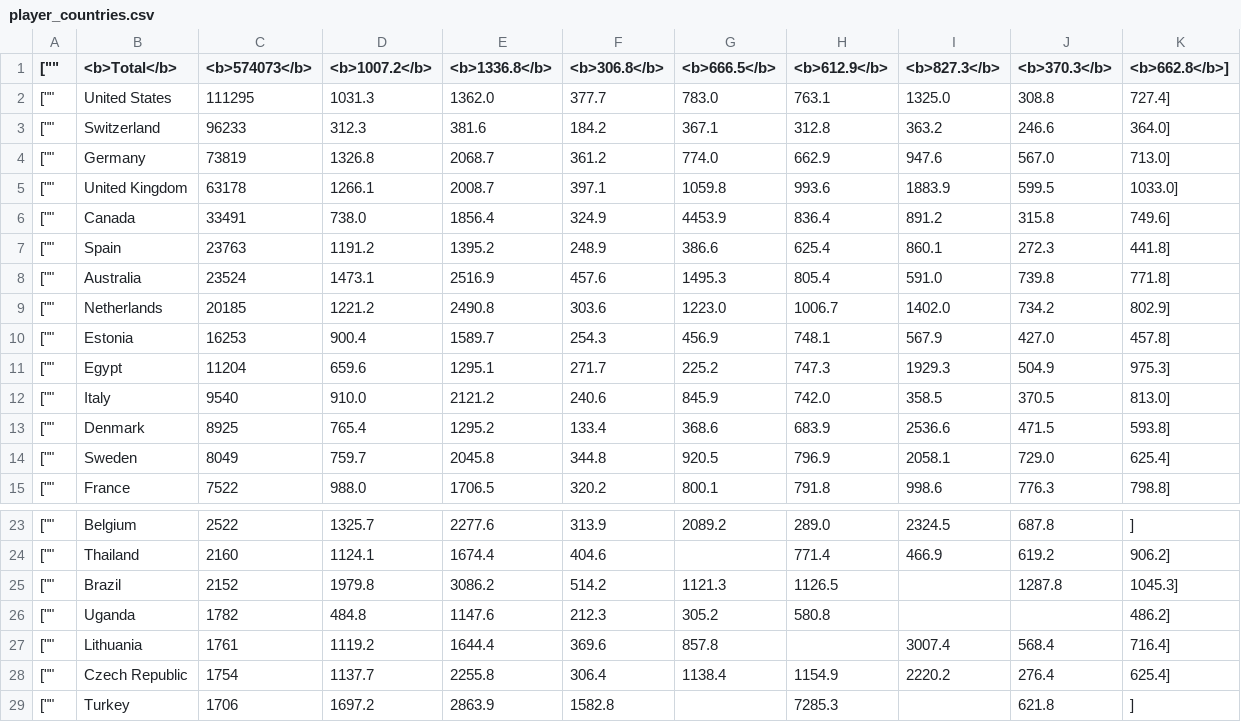
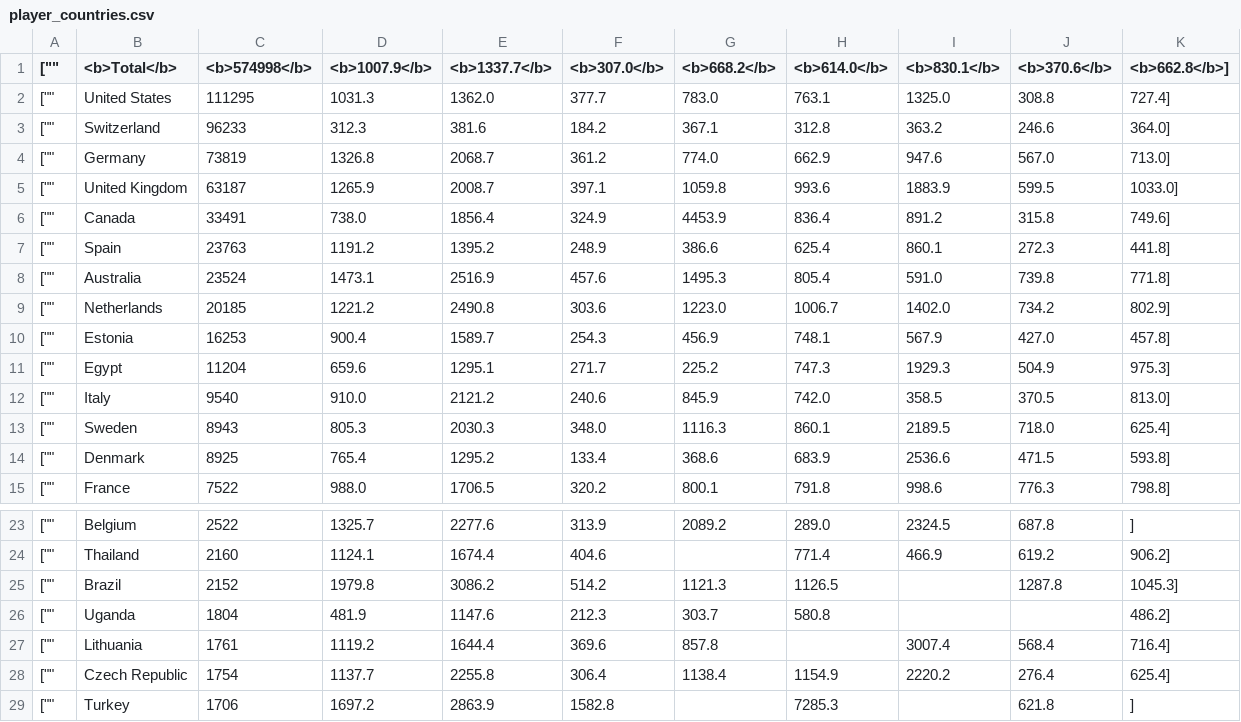
Before and after one commit to mattfel1/geoscents_stats, a CSV file: player_countries.csv, drawn as a sheet; only a part is shown, gaps mark what is left out.

```diff
--- a/player_countries.csv
+++ b/player_countries.csv
@@ -1,2 +1,2 @@
-["","<b>Total</b>","<b>574073</b>","<b>1007.2</b>","<b>1336.8</b>","<b>306.8</b>","<b>666.5</b>","<b>612.9</b>","<b>827.3</b>","<b>370.3</b>","<b>662.8</b>"],
+["","<b>Total</b>","<b>574998</b>","<b>1007.9</b>","<b>1337.7</b>","<b>307.0</b>","<b>668.2</b>","<b>614.0</b>","<b>830.1</b>","<b>370.6</b>","<b>662.8</b>"],
 ["","United States","111295","1031.3","1362.0","377.7","783.0","763.1","1325.0","308.8","727.4"],
@@ -4,3 +4,3 @@
 ["","Germany","73819","1326.8","2068.7","361.2","774.0","662.9","947.6","567.0","713.0"],
-["","United Kingdom","63178","1266.1","2008.7","397.1","1059.8","993.6","1883.9","599.5","1033.0"],
+["","United Kingdom","63187","1265.9","2008.7","397.1","1059.8","993.6","1883.9","599.5","1033.0"],
 ["","Canada","33491","738.0","1856.4","324.9","4453.9","836.4","891.2","315.8","749.6"],
@@ -12,4 +12,4 @@
 ["","Italy","9540","910.0","2121.2","240.6","845.9","742.0","358.5","370.5","813.0"],
+["","Sweden","8943","805.3","2030.3","348.0","1116.3","860.1","2189.5","718.0","625.4"],
 ["","Denmark","8925","765.4","1295.2","133.4","368.6","683.9","2536.6","471.5","593.8"],
-["","Sweden","8049","759.7","2045.8","344.8","920.5","796.9","2058.1","729.0","625.4"],
 ["","France","7522","988.0","1706.5","320.2","800.1","791.8","998.6","776.3","798.8"],
@@ -25,3 +25,3 @@
 ["","Brazil","2152","1979.8","3086.2","514.2","1121.3","1126.5","","1287.8","1045.3"],
-["","Uganda","1782","484.8","1147.6","212.3","305.2","580.8","","","486.2"],
+["","Uganda","1804","481.9","1147.6","212.3","303.7","580.8","","","486.2"],
 ["","Lithuania","1761","1119.2","1644.4","369.6","857.8","","3007.4","568.4","716.4"],
```
Also changed, not shown: 13 other files.
